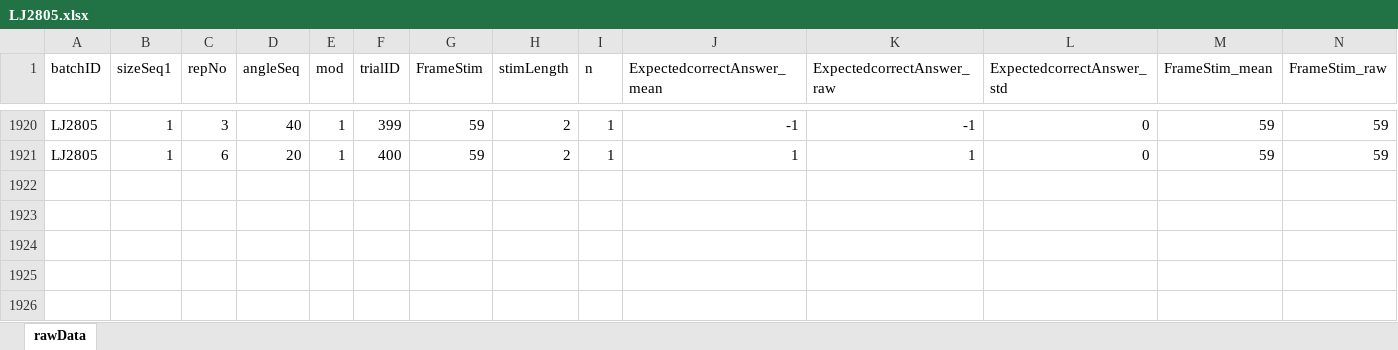
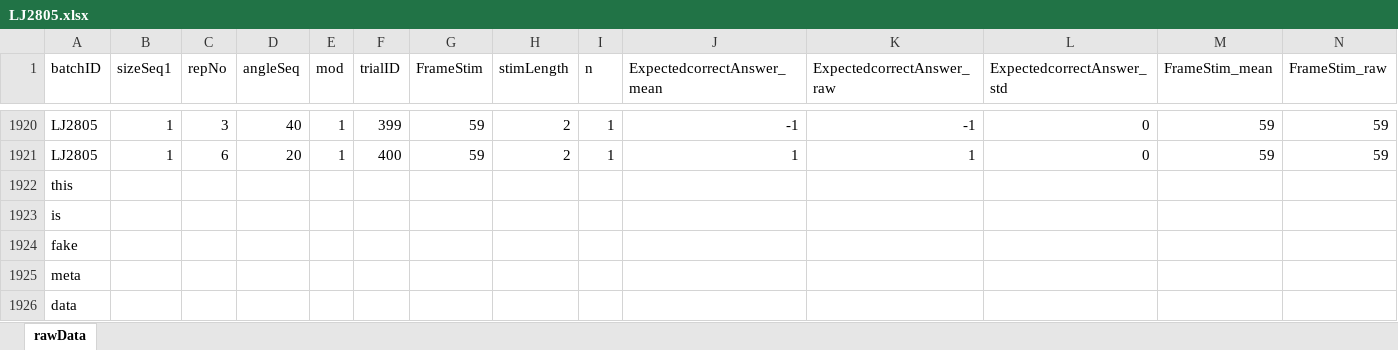
Before and after one commit to merrysc/nitesanal, an Excel workbook: ljob1And3/LJ2805.xlsx, sheet rawData, drawn as a sheet; only a part is shown, gaps mark what is left out; values as stored, in another font and other column widths than the file's, no borders; rows hold the shown columns only; the diff names each change by its address in the sheet, - before the commit and + after, or states it on an @@ line.

```diff
--- a/ljob1And3/LJ2805.xlsx (sheet rawData)
+++ b/ljob1And3/LJ2805.xlsx (sheet rawData)
+row 1922: this
+row 1923: is
+row 1924: fake
+row 1925: meta
+row 1926: data
```
Also changed, not shown: 32 other files.
